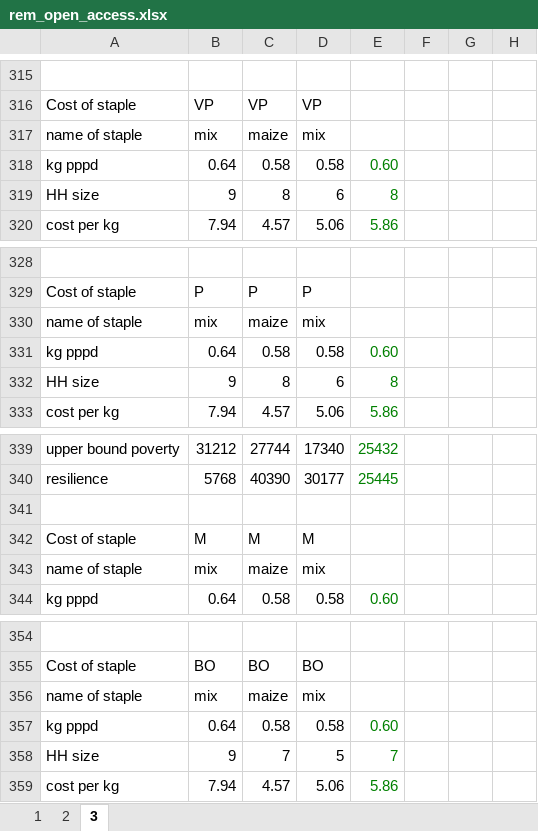
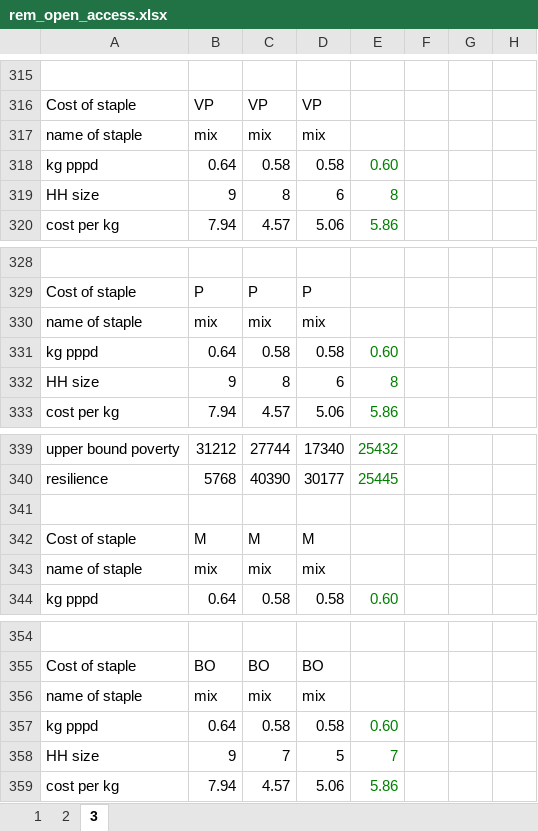
Before and after one commit to chezearth-personal/HEA-Analysis-ZA-2016, an Excel workbook: extra_baselines/rem_open_access.xlsx, sheet 3, drawn as a sheet; only a part is shown, gaps mark what is left out; values as stored, in another font and other column widths than the file's, no borders; the diff names each change by its address in the sheet, - before the commit and + after, or states it on an @@ line.

```diff
--- a/extra_baselines/rem_open_access.xlsx (sheet 3)
+++ b/extra_baselines/rem_open_access.xlsx (sheet 3)
-C317: maize
+C317: mix
-C330: maize
+C330: mix
-C343: maize
+C343: mix
-C356: maize
+C356: mix
```
Also changed, not shown: spreadsheets/zancc_0.xlsx, spreadsheets/zancc_1_nogrants.xlsx, 38 other files.
